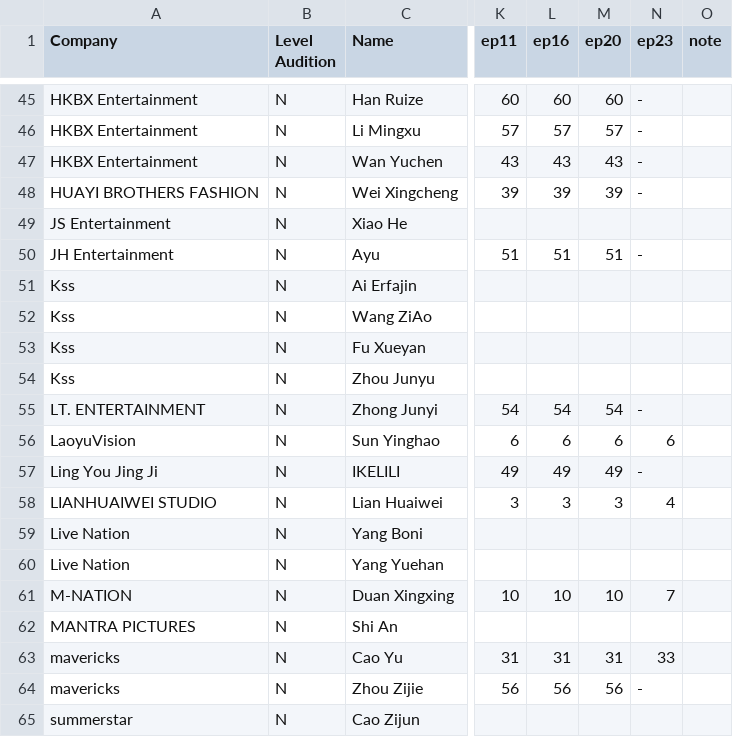
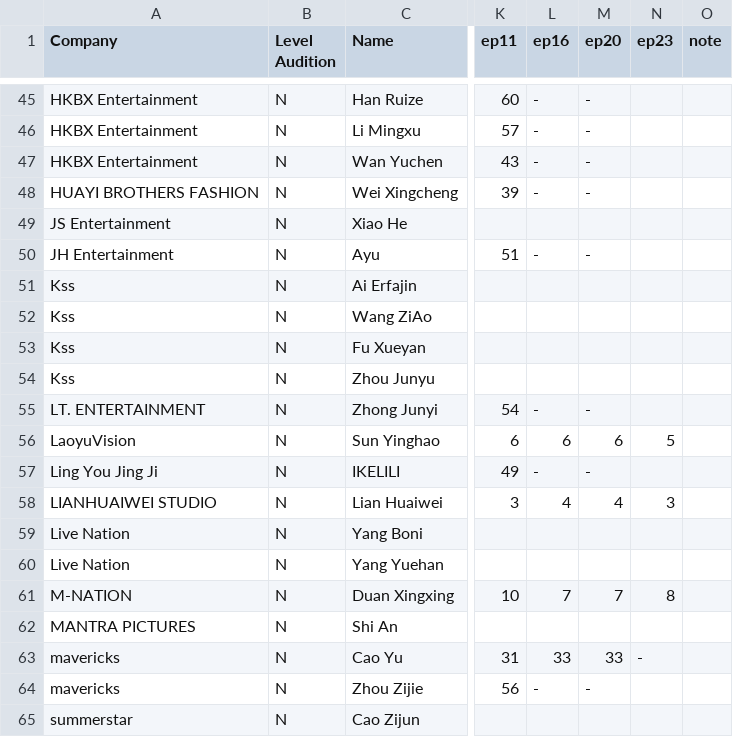
Before and after one commit to MaximilianLau/ywy3, a CSV file: trainees.csv, drawn as a sheet; only a part is shown, gaps mark what is left out; the diff covers the shown part only; the diff names each change by its address in the sheet, - before the commit and + after, or states it on an @@ line.

```diff
--- a/trainees.csv
+++ b/trainees.csv
-L45 (ep16): 60
+L45 (ep16): -
-M45 (ep20): 60
+M45 (ep20): -
-N45:N48 (ep23): -
+N45:N48 (ep23): (empty)
-L46 (ep16): 57
+L46 (ep16): -
-M46 (ep20): 57
+M46 (ep20): -
-L47 (ep16): 43
+L47 (ep16): -
-M47 (ep20): 43
+M47 (ep20): -
-L48 (ep16): 39
+L48 (ep16): -
-M48 (ep20): 39
+M48 (ep20): -
-L50 (ep16): 51
+L50 (ep16): -
-M50 (ep20): 51
+M50 (ep20): -
-N50 (ep23): -
+N50 (ep23): (empty)
-L55 (ep16): 54
+L55 (ep16): -
-M55 (ep20): 54
+M55 (ep20): -
-N55 (ep23): -
+N55 (ep23): (empty)
-N56 (ep23): 6
+N56 (ep23): 5
-L57 (ep16): 49
+L57 (ep16): -
-M57 (ep20): 49
+M57 (ep20): -
-N57 (ep23): -
+N57 (ep23): (empty)
-L58 (ep16): 3
+L58 (ep16): 4
-M58 (ep20): 3
+M58 (ep20): 4
-N58 (ep23): 4
+N58 (ep23): 3
-L61 (ep16): 10
+L61 (ep16): 7
-M61 (ep20): 10
+M61 (ep20): 7
-N61 (ep23): 7
+N61 (ep23): 8
-L63 (ep16): 31
+L63 (ep16): 33
-M63 (ep20): 31
+M63 (ep20): 33
-N63 (ep23): 33
+N63 (ep23): -
-L64 (ep16): 56
+L64 (ep16): -
-M64 (ep20): 56
+M64 (ep20): -
-N64 (ep23): -
+N64 (ep23): (empty)
```
Also changed, not shown: 133 edited cells elsewhere in this file.
